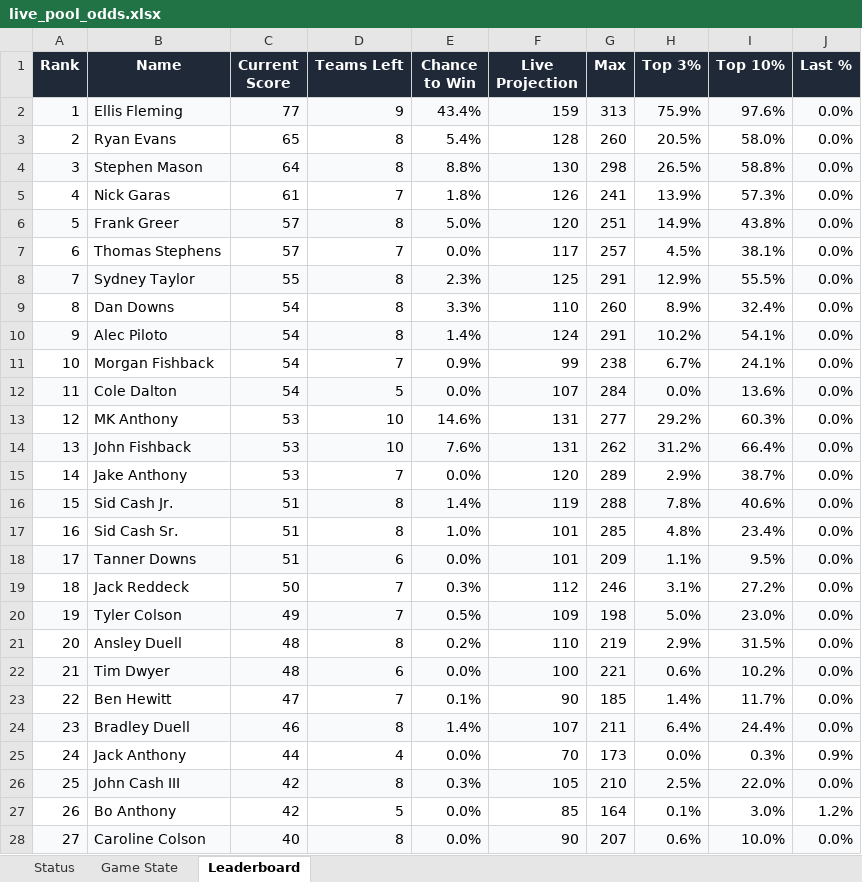
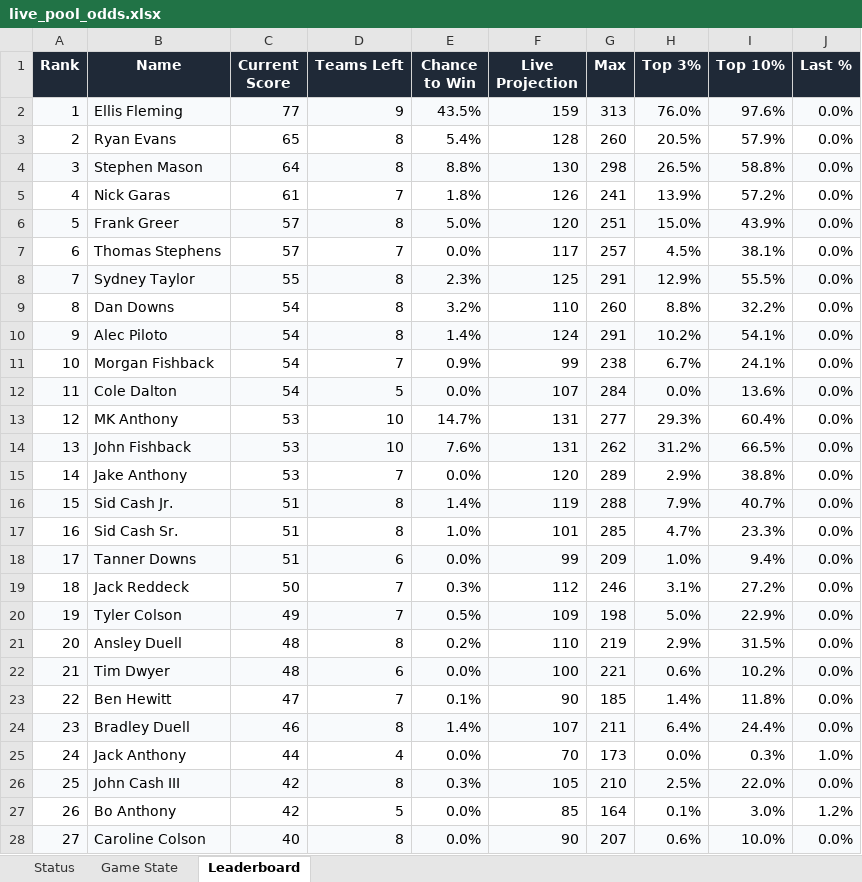
Before and after one commit to coledalton10-create/Pool-Power-Rankings, an Excel workbook: live_pool_odds.xlsx, sheet Leaderboard, drawn as a sheet; only a part is shown; values as stored, in another font and other column widths than the file's, no borders; the diff covers the shown part only; the diff names each change by its address in the sheet, - before the commit and + after, or states it on an @@ line.

```diff
--- a/live_pool_odds.xlsx (sheet Leaderboard)
+++ b/live_pool_odds.xlsx (sheet Leaderboard)
-E2 (Chance to Win): 43.4%
+E2 (Chance to Win): 43.5%
-H2 (Top 3%): 75.9%
+H2 (Top 3%): 76.0%
-I3 (Top 10%): 58.0%
+I3 (Top 10%): 57.9%
-I5 (Top 10%): 57.3%
+I5 (Top 10%): 57.2%
-H6 (Top 3%): 14.9%
+H6 (Top 3%): 15.0%
-I6 (Top 10%): 43.8%
+I6 (Top 10%): 43.9%
-E9 (Chance to Win): 3.3%
+E9 (Chance to Win): 3.2%
-H9 (Top 3%): 8.9%
+H9 (Top 3%): 8.8%
-I9 (Top 10%): 32.4%
+I9 (Top 10%): 32.2%
-E13 (Chance to Win): 14.6%
+E13 (Chance to Win): 14.7%
-H13 (Top 3%): 29.2%
+H13 (Top 3%): 29.3%
-I13 (Top 10%): 60.3%
+I13 (Top 10%): 60.4%
-I14 (Top 10%): 66.4%
+I14 (Top 10%): 66.5%
-I15 (Top 10%): 38.7%
+I15 (Top 10%): 38.8%
-H16 (Top 3%): 7.8%
+H16 (Top 3%): 7.9%
-I16 (Top 10%): 40.6%
+I16 (Top 10%): 40.7%
-H17 (Top 3%): 4.8%
+H17 (Top 3%): 4.7%
-I17 (Top 10%): 23.4%
+I17 (Top 10%): 23.3%
-F18 (Live Projection): 101
+F18 (Live Projection): 99
-H18 (Top 3%): 1.1%
+H18 (Top 3%): 1.0%
-I18 (Top 10%): 9.5%
+I18 (Top 10%): 9.4%
-I20 (Top 10%): 23.0%
+I20 (Top 10%): 22.9%
-I23 (Top 10%): 11.7%
+I23 (Top 10%): 11.8%
-J25 (Last %): 0.9%
+J25 (Last %): 1.0%
```
Also changed, not shown: 7 edited cells elsewhere in this sheet, sheet Status, sheet Game State, 10 other files.
